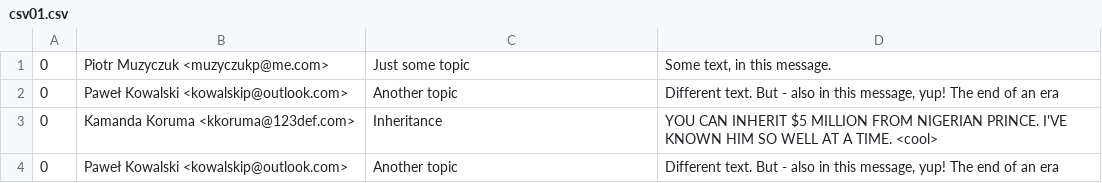
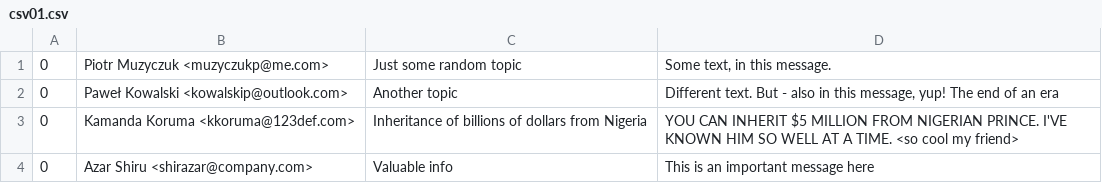
Before and after one commit to piter324/SpamKillerNN, a CSV file: csv01.csv, drawn as a sheet.

```diff
--- a/csv01.csv
+++ b/csv01.csv
@@ -1,4 +1,4 @@
-0,Piotr Muzyczuk <muzyczukp@me.com>,"Just some topic","Some text, in this message."
+0,Piotr Muzyczuk <muzyczukp@me.com>,"Just some random topic","Some text, in this message."
 0,Paweł Kowalski <kowalskip@outlook.com>,"Another topic","Different text. But - also in this message, yup! The end of an era"
-0,Kamanda Koruma <kkoruma@123def.com>,"Inheritance","YOU CAN INHERIT $5 MILLION FROM NIGERIAN PRINCE. I'VE KNOWN HIM SO WELL AT A TIME. <cool>"
-0,Paweł Kowalski <kowalskip@outlook.com>,"Another topic","Different text. But - also in this message, yup! The end of an era"
+0,Kamanda Koruma <kkoruma@123def.com>,"Inheritance of billions of dollars from Nigeria","YOU CAN INHERIT $5 MILLION FROM NIGERIAN PRINCE. I'VE KNOWN HIM SO WELL AT A TIME. <so cool my friend>"
+0,Azar Shiru <shirazar@company.com>,"Valuable info","This is an important message here"
```
Also changed, not shown: 1 other file.
